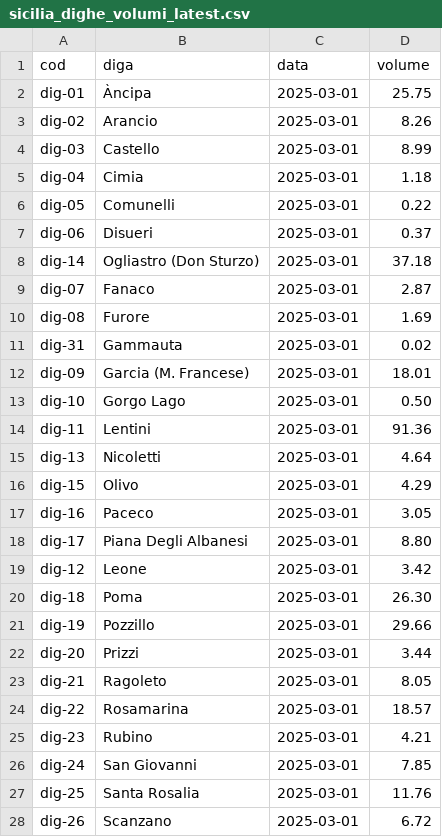
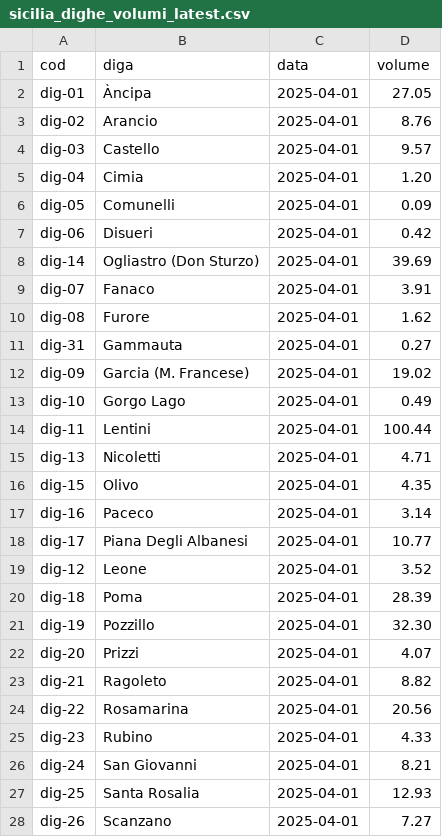
Before and after one commit to opendatasicilia/emergenza-idrica-sicilia, a CSV file: risorse/sicilia_dighe_volumi_latest.csv, drawn as a sheet; only a part is shown; the diff covers the shown part only.

```diff
--- a/risorse/sicilia_dighe_volumi_latest.csv
+++ b/risorse/sicilia_dighe_volumi_latest.csv
@@ -1,28 +1,28 @@
 cod,diga,data,volume
-dig-01,Àncipa,2025-03-01,25.75
-dig-02,Arancio,2025-03-01,8.26
-dig-03,Castello,2025-03-01,8.99
-dig-04,Cimia,2025-03-01,1.18
-dig-05,Comunelli,2025-03-01,0.22
-dig-06,Disueri,2025-03-01,0.37
-dig-14,Ogliastro (Don Sturzo),2025-03-01,37.18
-dig-07,Fanaco,2025-03-01,2.87
-dig-08,Furore,2025-03-01,1.69
-dig-31,Gammauta,2025-03-01,0.02
-dig-09,Garcia (M. Francese),2025-03-01,18.01
-dig-10,Gorgo Lago,2025-03-01,0.50
-dig-11,Lentini,2025-03-01,91.36
-dig-13,Nicoletti,2025-03-01,4.64
-dig-15,Olivo,2025-03-01,4.29
-dig-16,Paceco,2025-03-01,3.05
-dig-17,Piana Degli Albanesi,2025-03-01,8.80
-dig-12,Leone,2025-03-01,3.42
-dig-18,Poma,2025-03-01,26.30
-dig-19,Pozzillo,2025-03-01,29.66
-dig-20,Prizzi,2025-03-01,3.44
-dig-21,Ragoleto,2025-03-01,8.05
-dig-22,Rosamarina,2025-03-01,18.57
-dig-23,Rubino,2025-03-01,4.21
-dig-24,San Giovanni,2025-03-01,7.85
-dig-25,Santa Rosalia,2025-03-01,11.76
-dig-26,Scanzano,2025-03-01,6.72
+dig-01,Àncipa,2025-04-01,27.05
+dig-02,Arancio,2025-04-01,8.76
+dig-03,Castello,2025-04-01,9.57
+dig-04,Cimia,2025-04-01,1.20
+dig-05,Comunelli,2025-04-01,0.09
+dig-06,Disueri,2025-04-01,0.42
+dig-14,Ogliastro (Don Sturzo),2025-04-01,39.69
+dig-07,Fanaco,2025-04-01,3.91
+dig-08,Furore,2025-04-01,1.62
+dig-31,Gammauta,2025-04-01,0.27
+dig-09,Garcia (M. Francese),2025-04-01,19.02
+dig-10,Gorgo Lago,2025-04-01,0.49
+dig-11,Lentini,2025-04-01,100.44
+dig-13,Nicoletti,2025-04-01,4.71
+dig-15,Olivo,2025-04-01,4.35
+dig-16,Paceco,2025-04-01,3.14
+dig-17,Piana Degli Albanesi,2025-04-01,10.77
+dig-12,Leone,2025-04-01,3.52
+dig-18,Poma,2025-04-01,28.39
+dig-19,Pozzillo,2025-04-01,32.30
+dig-20,Prizzi,2025-04-01,4.07
+dig-21,Ragoleto,2025-04-01,8.82
+dig-22,Rosamarina,2025-04-01,20.56
+dig-23,Rubino,2025-04-01,4.33
+dig-24,San Giovanni,2025-04-01,8.21
+dig-25,Santa Rosalia,2025-04-01,12.93
+dig-26,Scanzano,2025-04-01,7.27
```
Also changed, not shown: 6 edited cells elsewhere in this file, risorse/sicilia_dighe_volumi_giornalieri.csv, 20 other files.
